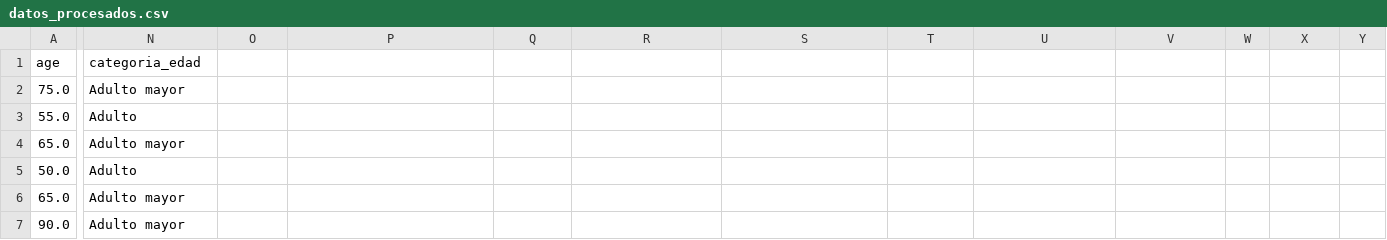
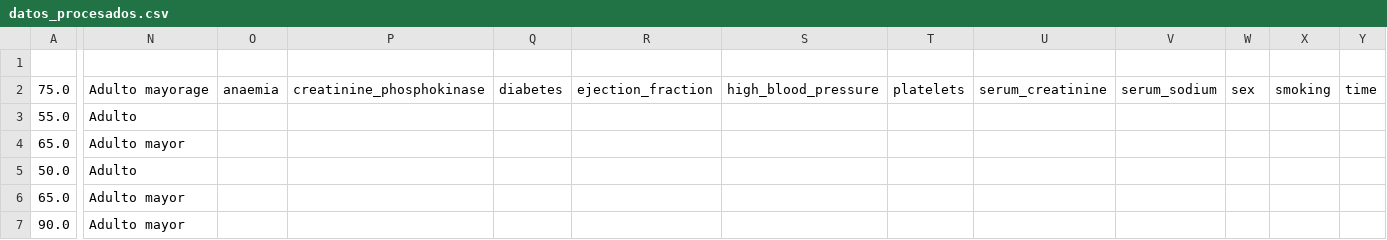
Before and after one commit to santiago-gamboa2/analicis_de_datos, a CSV file: datos_procesados.csv, drawn as a sheet; only a part is shown, gaps mark what is left out; rows hold the shown columns only; the diff covers the shown part only; the diff names each change by its address in the sheet, - before the commit and + after, or states it on an @@ line.

```diff
--- a/datos_procesados.csv
+++ b/datos_procesados.csv
-row 1: age | categoria_edad
+row 1: (empty)
-N2: Adulto mayor
+N2: Adulto mayorage
-O2: (empty)
+O2: anaemia
-P2: (empty)
+P2: creatinine_phosphokinase
-Q2: (empty)
+Q2: diabetes
-R2: (empty)
+R2: ejection_fraction
-S2: (empty)
+S2: high_blood_pressure
-T2: (empty)
+T2: platelets
-U2: (empty)
+U2: serum_creatinine
-V2: (empty)
+V2: serum_sodium
-W2: (empty)
+W2: sex
-X2: (empty)
+X2: smoking
-Y2: (empty)
+Y2: time
```
Also changed, not shown: 2 edited cells elsewhere in this file, 4 other files.
